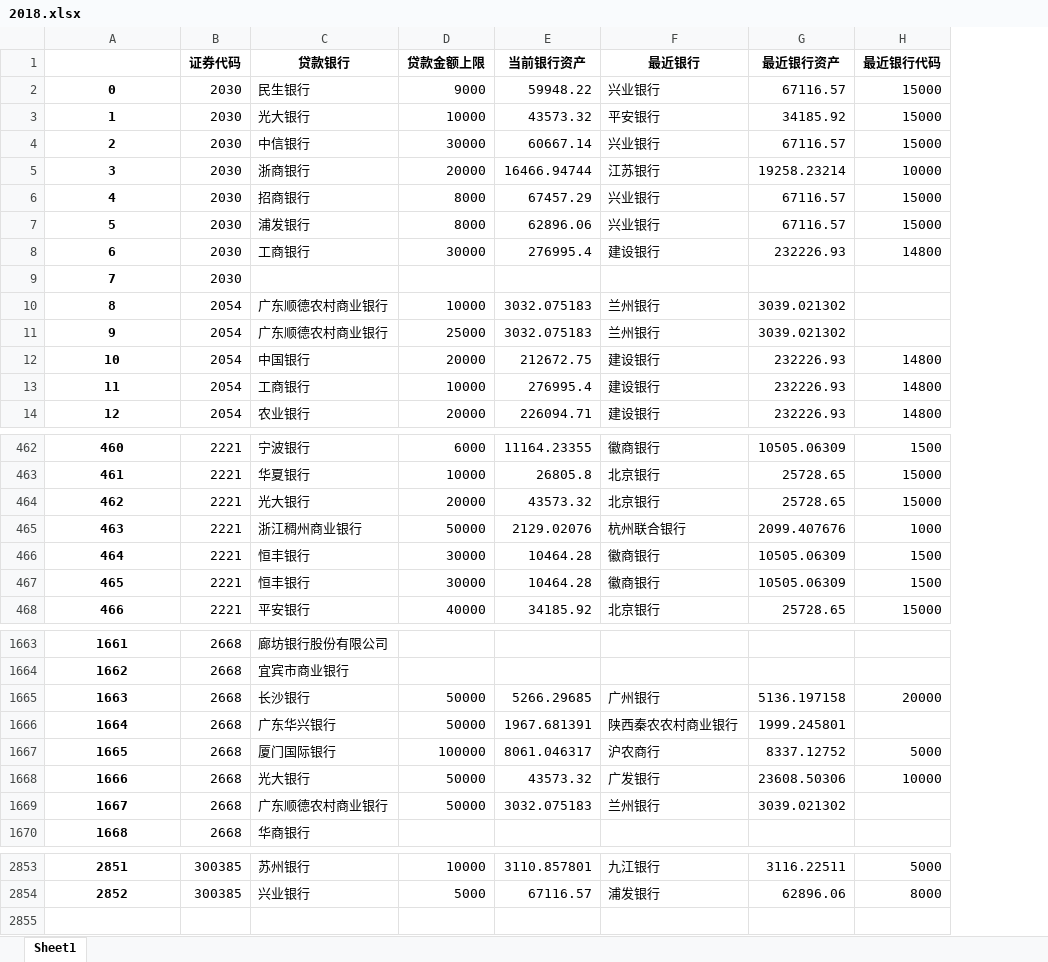
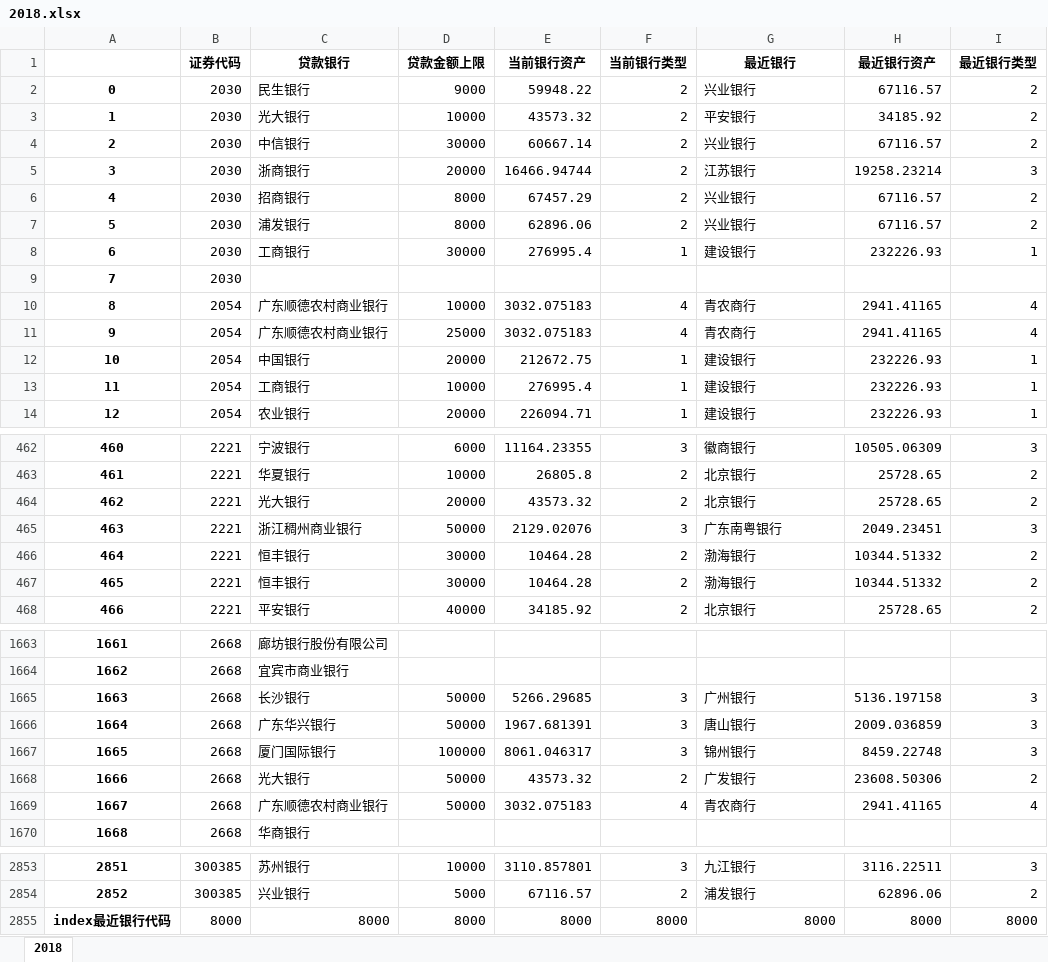
Before and after one commit to chenhaoaixuexi/excel_helper, an Excel workbook: output/2018.xlsx, sheet 2018, drawn as a sheet; only a part is shown, gaps mark what is left out; values as stored, in another font and other column widths than the file's, no borders; removed rows and columns are numbered as before the commit, all else as after; the diff covers the shown part only; the diff names each change by its address in the sheet, - before the commit and + after, or states it on an @@ line.

```diff
--- a/output/2018.xlsx (sheet 2018)
+++ b/output/2018.xlsx (sheet 2018)
-sheet tab: Sheet1
+sheet tab: 2018
+column F (当前银行类型), rows 2-14: 2 | 2 | 2 | 2 | 2 | 2 | 1 |  | 4 | 4 | 1 | 1 | 1; rows 462-468: 3 | 2 | 2 | 3 | 2 | 2 | 2; rows 1665-1669: 3 | 3 | 3 | 2 | 4; rows 2853-2854: 3 | 2
-column H (最近银行代码), rows 2-14: 15000 | 15000 | 15000 | 10000 | 15000 | 15000 | 14800 |  |  |  | 14800 | 14800 | 14800; rows 462-468: 1500 | 15000 | 15000 | 1000 | 1500 | 1500 | 15000; rows 1665-1668: 20000 |  | 5000 | 10000; rows 2853-2854: 5000 | 8000
+column I (最近银行类型), rows 2-14: 2 | 2 | 2 | 3 | 2 | 2 | 1 |  | 4 | 4 | 1 | 1 | 1; rows 462-468: 3 | 2 | 2 | 3 | 2 | 2 | 2; rows 1665-1669: 3 | 3 | 3 | 2 | 4; rows 2853-2854: 3 | 2
-G10:G11 (最近银行): 兰州银行
+G10:G11 (最近银行): 青农商行
-H10:H11 (最近银行资产): 3039.021302
+H10:H11 (最近银行资产): 2941.41165
-G465 (最近银行): 杭州联合银行
+G465 (最近银行): 广东南粤银行
-H465 (最近银行资产): 2099.407676
+H465 (最近银行资产): 2049.23451
-G466:G467 (最近银行): 徽商银行
+G466:G467 (最近银行): 渤海银行
-H466:H467 (最近银行资产): 10505.06309
+H466:H467 (最近银行资产): 10344.51332
-G1666 (最近银行): 陕西秦农农村商业银行
+G1666 (最近银行): 唐山银行
-H1666 (最近银行资产): 1999.245801
+H1666 (最近银行资产): 2009.036859
-G1667 (最近银行): 沪农商行
+G1667 (最近银行): 锦州银行
-H1667 (最近银行资产): 8337.12752
+H1667 (最近银行资产): 8459.22748
-G1669 (最近银行): 兰州银行
+G1669 (最近银行): 青农商行
-H1669 (最近银行资产): 3039.021302
+H1669 (最近银行资产): 2941.41165
+row 2855: index最近银行代码 | 8000 | 8000 | 8000 | 8000 | 8000 | 8000 | 8000 | 8000
```
Also changed, not shown: 172 edited cells elsewhere in this sheet, output/2017.xlsx, output/2019.xlsx, 19 other files.
